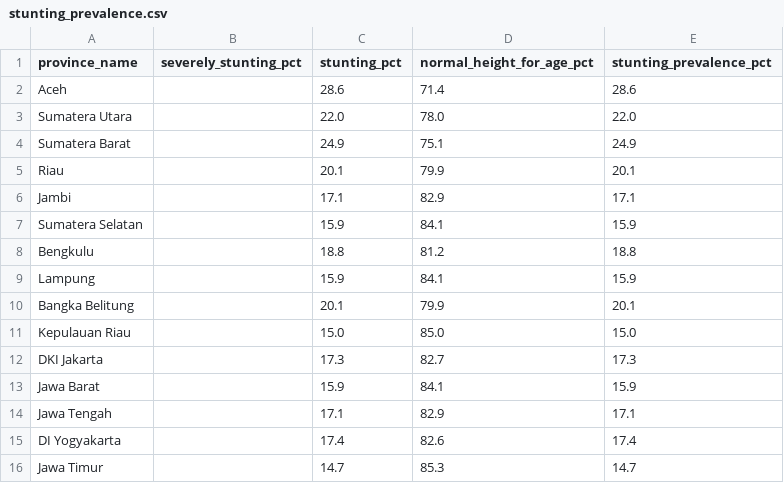
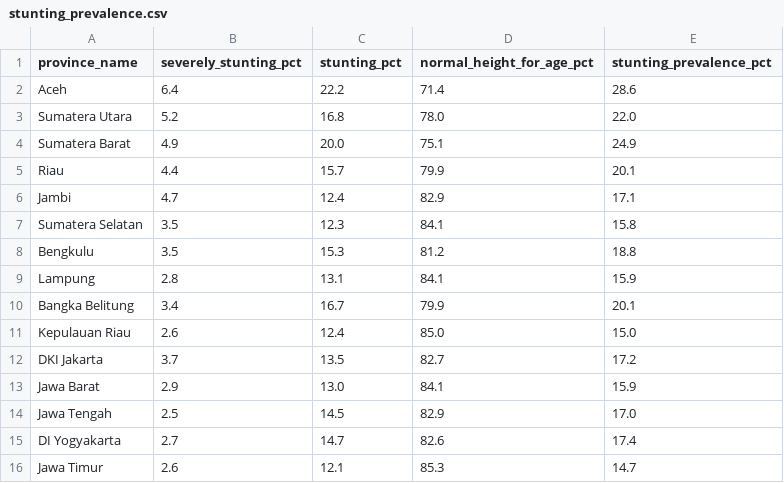
Before and after one commit to aisyahlatief24/pkk-stunting-fcm-clustering, a CSV file: data/raw/stunting_prevalence.csv, drawn as a sheet; only a part is shown; the diff covers the shown part only.

```diff
--- a/data/raw/stunting_prevalence.csv
+++ b/data/raw/stunting_prevalence.csv
@@ -1,16 +1,16 @@
 province_name,severely_stunting_pct,stunting_pct,normal_height_for_age_pct,stunting_prevalence_pct
-Aceh,,28.6,71.4,28.6
-Sumatera Utara,,22.0,78.0,22.0
-Sumatera Barat,,24.9,75.1,24.9
-Riau,,20.1,79.9,20.1
-Jambi,,17.1,82.9,17.1
-Sumatera Selatan,,15.9,84.1,15.9
-Bengkulu,,18.8,81.2,18.8
-Lampung,,15.9,84.1,15.9
-Bangka Belitung,,20.1,79.9,20.1
-Kepulauan Riau,,15.0,85.0,15.0
-DKI Jakarta,,17.3,82.7,17.3
-Jawa Barat,,15.9,84.1,15.9
-Jawa Tengah,,17.1,82.9,17.1
-DI Yogyakarta,,17.4,82.6,17.4
-Jawa Timur,,14.7,85.3,14.7
+Aceh,6.4,22.2,71.4,28.6
+Sumatera Utara,5.2,16.8,78.0,22.0
+Sumatera Barat,4.9,20.0,75.1,24.9
+Riau,4.4,15.7,79.9,20.1
+Jambi,4.7,12.4,82.9,17.1
+Sumatera Selatan,3.5,12.3,84.1,15.8
+Bengkulu,3.5,15.3,81.2,18.8
+Lampung,2.8,13.1,84.1,15.9
+Bangka Belitung,3.4,16.7,79.9,20.1
+Kepulauan Riau,2.6,12.4,85.0,15.0
+DKI Jakarta,3.7,13.5,82.7,17.2
+Jawa Barat,2.9,13.0,84.1,15.9
+Jawa Tengah,2.5,14.5,82.9,17.0
+DI Yogyakarta,2.7,14.7,82.6,17.4
+Jawa Timur,2.6,12.1,85.3,14.7
```
Also changed, not shown: 2 removed rows and 52 edited cells elsewhere in this file, data/interim/family_stunting_indicators.csv, data/processed/fcm_model_matrix_zscore.csv, 12 other files.
